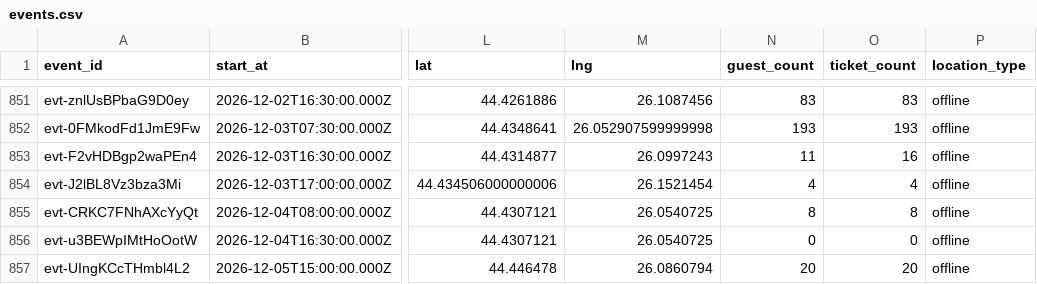
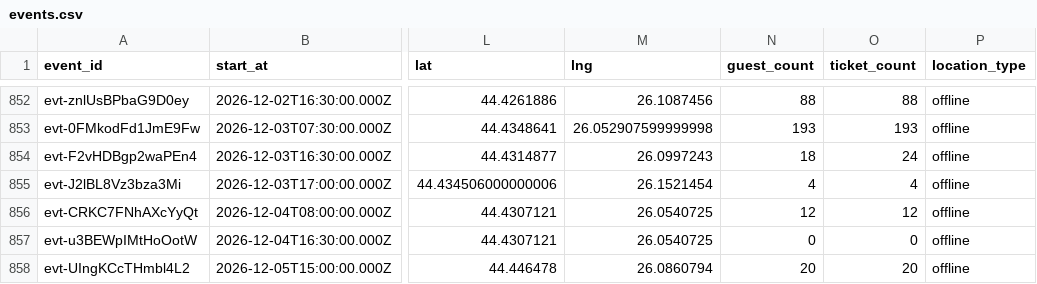
Before and after one commit to FlorinPopaCodes/bucharest-meetup-tracker, a CSV file: data/events.csv, drawn as a sheet; only a part is shown, gaps mark what is left out; addresses are those after the commit; the diff covers the shown part only; the diff names each change by its address in the sheet, - before the commit and + after, or states it on an @@ line.

```diff
--- a/data/events.csv
+++ b/data/events.csv
-N852 (guest_count): 83
+N852 (guest_count): 88
-O852 (ticket_count): 83
+O852 (ticket_count): 88
-N854 (guest_count): 11
+N854 (guest_count): 18
-O854 (ticket_count): 16
+O854 (ticket_count): 24
-N856 (guest_count): 8
+N856 (guest_count): 12
-O856 (ticket_count): 8
+O856 (ticket_count): 12
```
Also changed, not shown: 6 added rows, 1 removed row and 32 edited cells elsewhere in this file, 4 other files.
